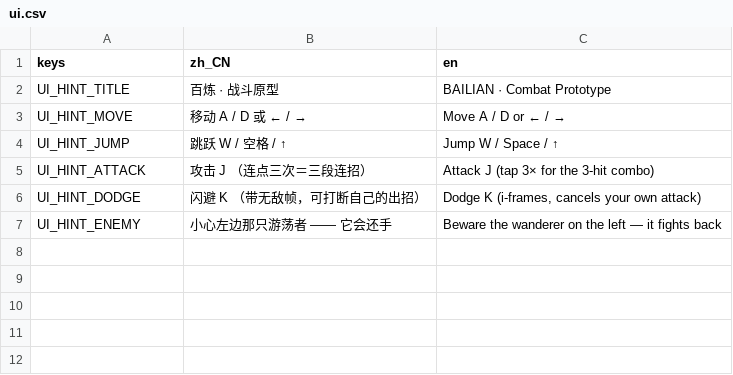
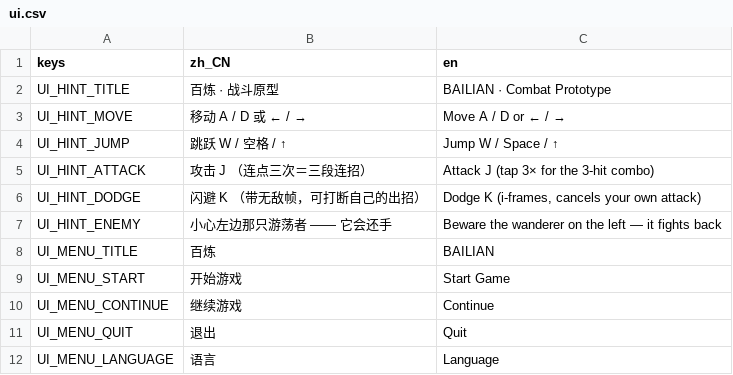
Before and after one commit to aachean/bailian, a CSV file: data/i18n/ui.csv, drawn as a sheet; the diff names each change by its address in the sheet, - before the commit and + after, or states it on an @@ line.

Commit message:
feat(menu): M2 增量 2 —— 主菜单 / 存档底座 / 语言入口
- 新增主菜单（启动场景）：开始游戏 / 继续游戏（有档才显示）/ 语言切换 /
  退出；Esc 从关卡返回主菜单
- 新增 SaveManager（autoload）：写读进度（当前关卡路径）到 user://save.cfg，
  ConfigFile 格式；装备 / 强化在增量 4 往里加字段
- 语言切换入口进菜单（循环切换，按钮文案即时刷新）—— 兑现
  「设置里可选语言」的前半步；hint.gd 踩过的信号参数坑又来了一次，
  这次两处注释里都留了话
- tests/test_m2.tscn：4 条断言（菜单按钮齐全、继续按钮随存档显隐、
  存档往返、语言循环切换）；M1 的 33 条不回归

```diff
--- a/data/i18n/ui.csv
+++ b/data/i18n/ui.csv
+row 8: UI_MENU_TITLE | 百炼 | BAILIAN
+row 9: UI_MENU_START | 开始游戏 | Start Game
+row 10: UI_MENU_CONTINUE | 继续游戏 | Continue
+row 11: UI_MENU_QUIT | 退出 | Quit
+row 12: UI_MENU_LANGUAGE | 语言 | Language
```
Also changed, not shown: 16 other files.
